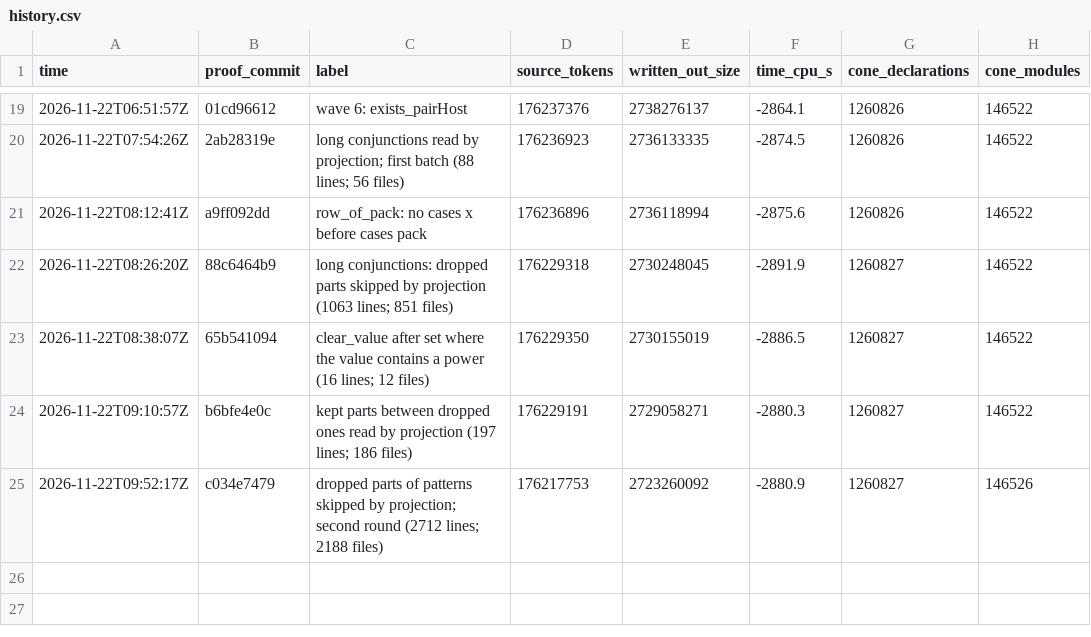
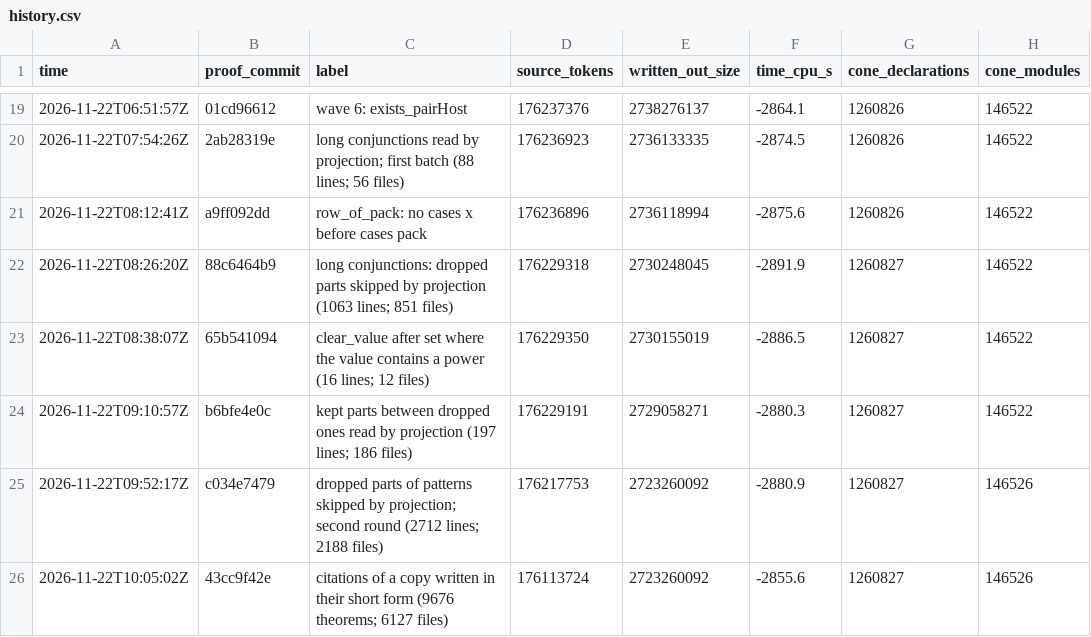
Before and after one commit to ShivMunagala/grh-simplification-drive, a CSV file: metrics/history.csv, drawn as a sheet; only a part is shown, gaps mark what is left out; the diff names each change by its address in the sheet, - before the commit and + after, or states it on an @@ line.

```diff
--- a/metrics/history.csv
+++ b/metrics/history.csv
+row 26: 2026-11-22T10:05:02Z | 43cc9f42e | citations of a copy written in their short form (9676 theorems; 6127 files) | 176113724 | 2723260092 | -2855.6 | 1260827 | 146526
```
Also changed, not shown: 4 other files.
